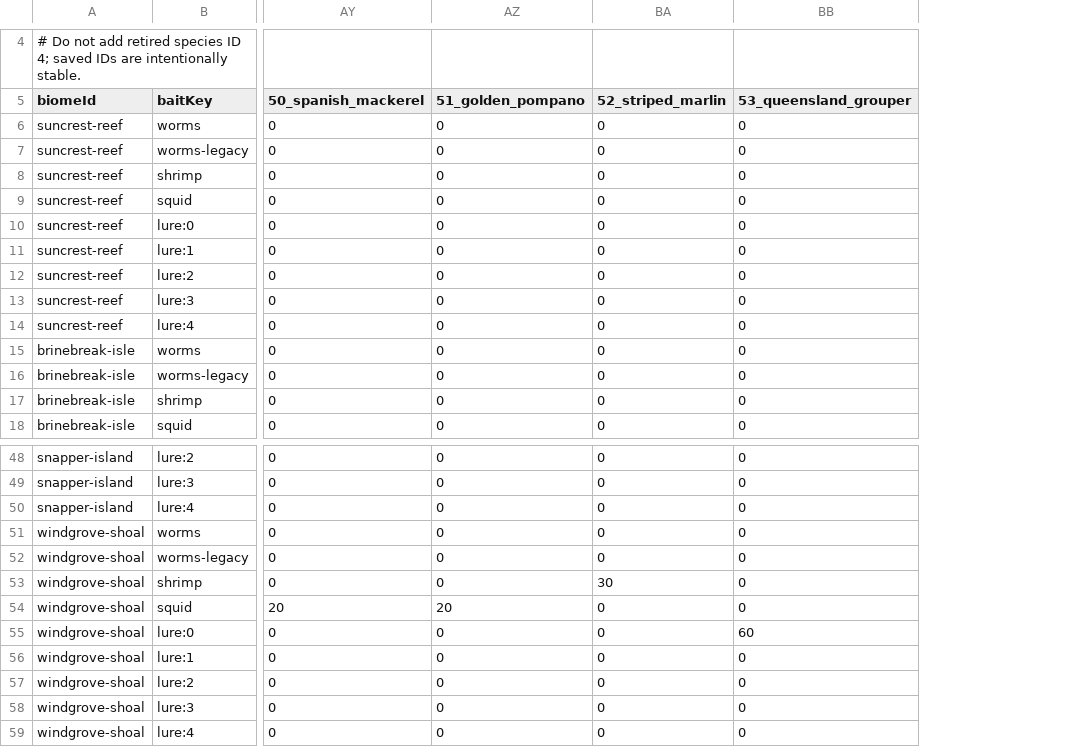
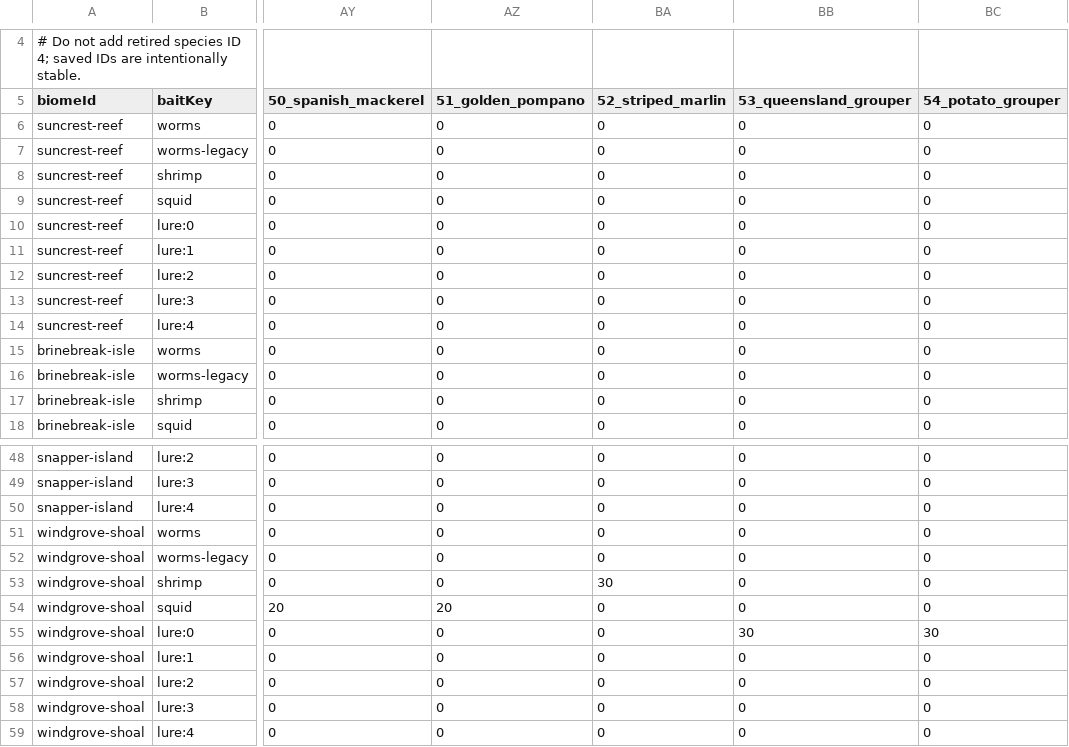
Before and after one commit to GalacticSlayer/3D-Android-Open-World, a CSV file: Assets/Resources/FishingTuning/BiomeBaitSpeciesChance.csv, drawn as a sheet; only a part is shown, gaps mark what is left out; the diff names each change by its address in the sheet, - before the commit and + after, or states it on an @@ line.

```diff
--- a/Assets/Resources/FishingTuning/BiomeBaitSpeciesChance.csv
+++ b/Assets/Resources/FishingTuning/BiomeBaitSpeciesChance.csv
+column BC (54_potato_grouper), rows 6-18: all 0; rows 48-59: 0 | 0 | 0 | 0 | 0 | 0 | 0 | 30 | 0 | 0 | 0 | 0
-BB55 (53_queensland_grouper): 60
+BB55 (53_queensland_grouper): 30
```
Also changed, not shown: Assets/Resources/FishingTuning/BiomeFishStats.csv, Assets/Resources/FishingTuning/BiomeFishWeights.csv, 23 other files.
